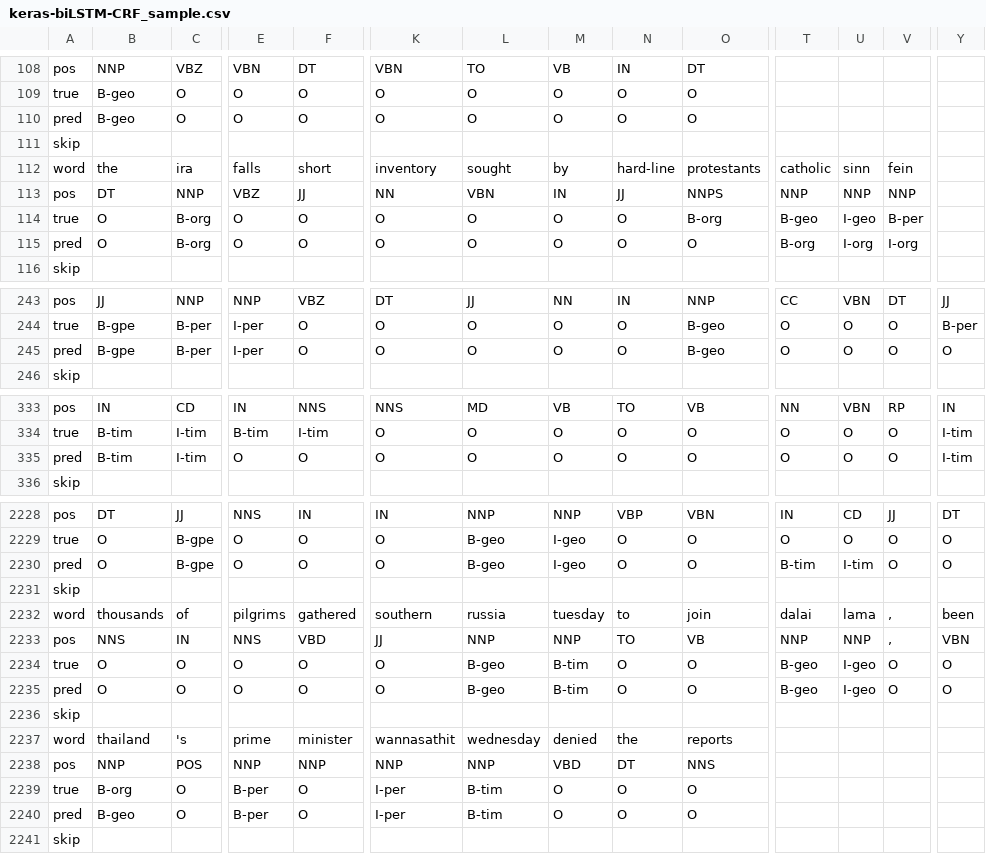
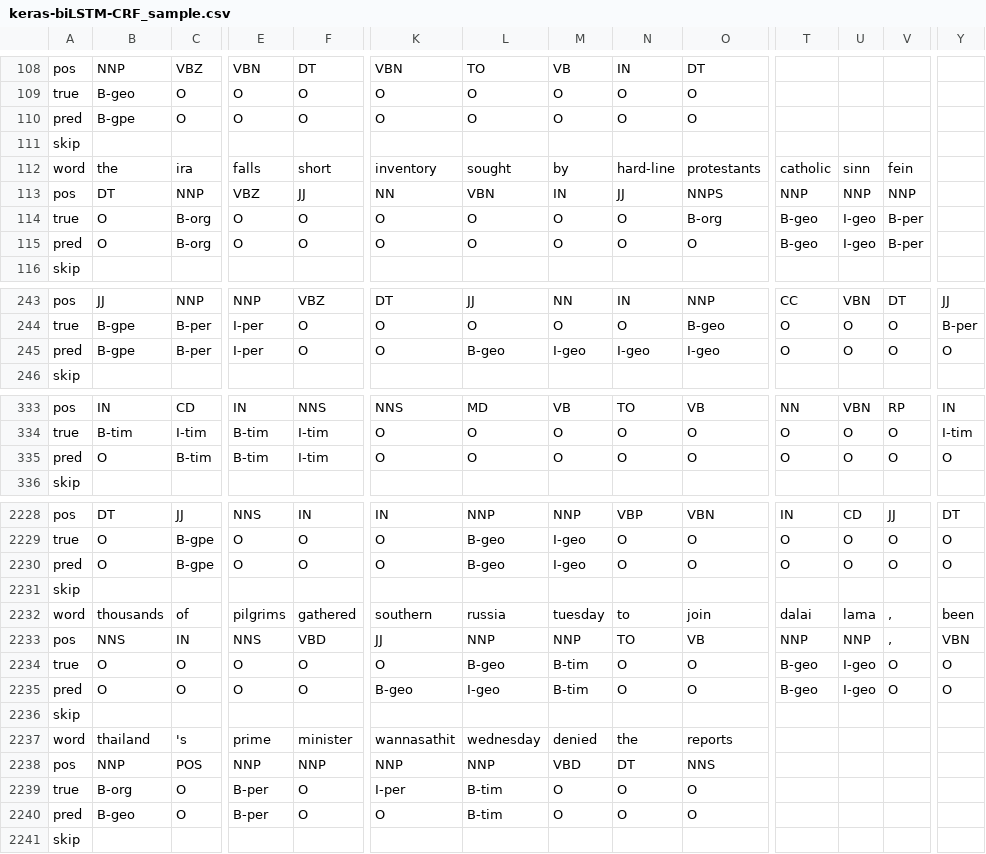
Before and after one commit to SNUDerek/NER_bLSTM-CRF, a CSV file: results/keras-biLSTM-CRF_sample.csv, drawn as a sheet; only a part is shown, gaps mark what is left out; the diff covers the shown part only; the diff names each change by its address in the sheet, - before the commit and + after, or states it on an @@ line.

Commit message:
fixed results score

```diff
--- a/results/keras-biLSTM-CRF_sample.csv
+++ b/results/keras-biLSTM-CRF_sample.csv
-B110: B-geo
+B110: B-gpe
-T115: B-org
+T115: B-geo
-U115: I-org
+U115: I-geo
-V115: I-org
+V115: B-per
-L245: O
+L245: B-geo
-M245: O
+M245: I-geo
-N245: O
+N245: I-geo
-O245: B-geo
+O245: I-geo
-B335: B-tim
+B335: O
-C335: I-tim
+C335: B-tim
-E335: O
+E335: B-tim
-F335: O
+F335: I-tim
-Y335: I-tim
+Y335: O
-T2230: B-tim
+T2230: O
-U2230: I-tim
+U2230: O
-K2235: O
+K2235: B-geo
-L2235: B-geo
+L2235: I-geo
-K2240: I-per
+K2240: O
```
Also changed, not shown: 164 edited cells elsewhere in this file, 3 other files.
